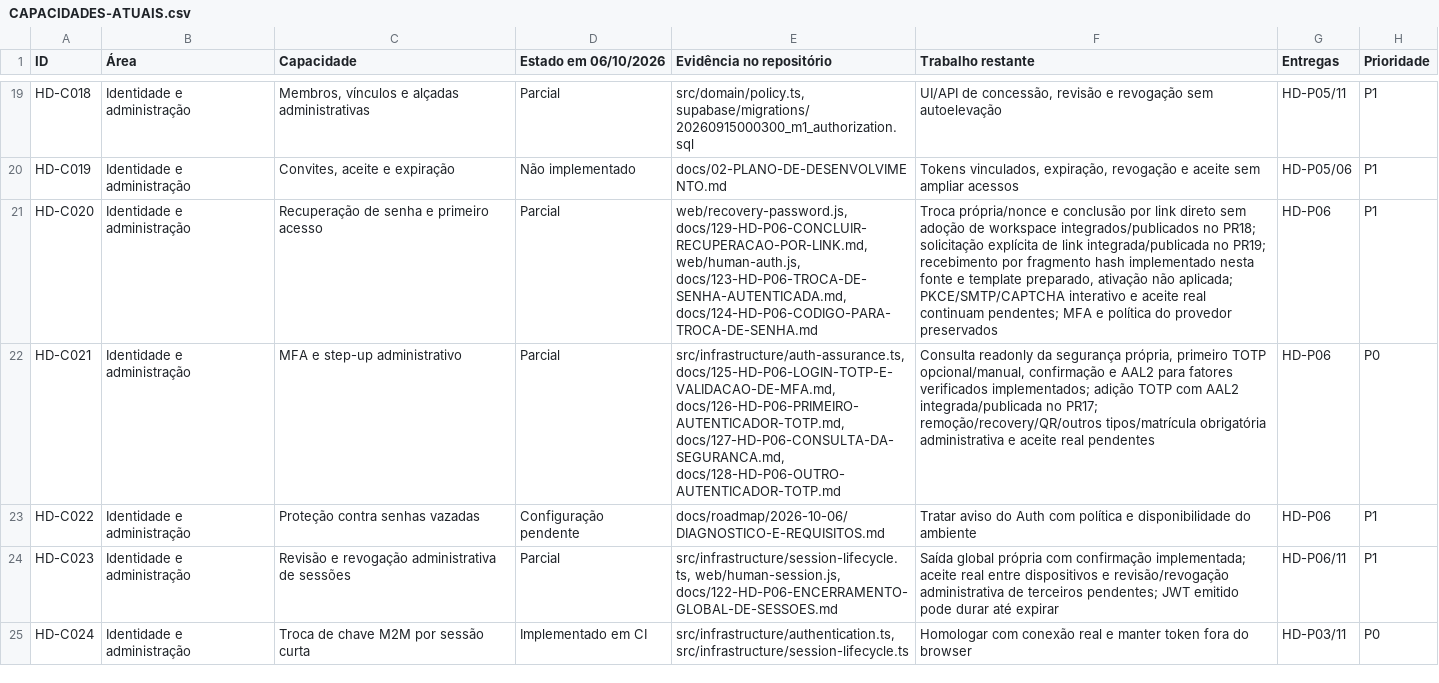
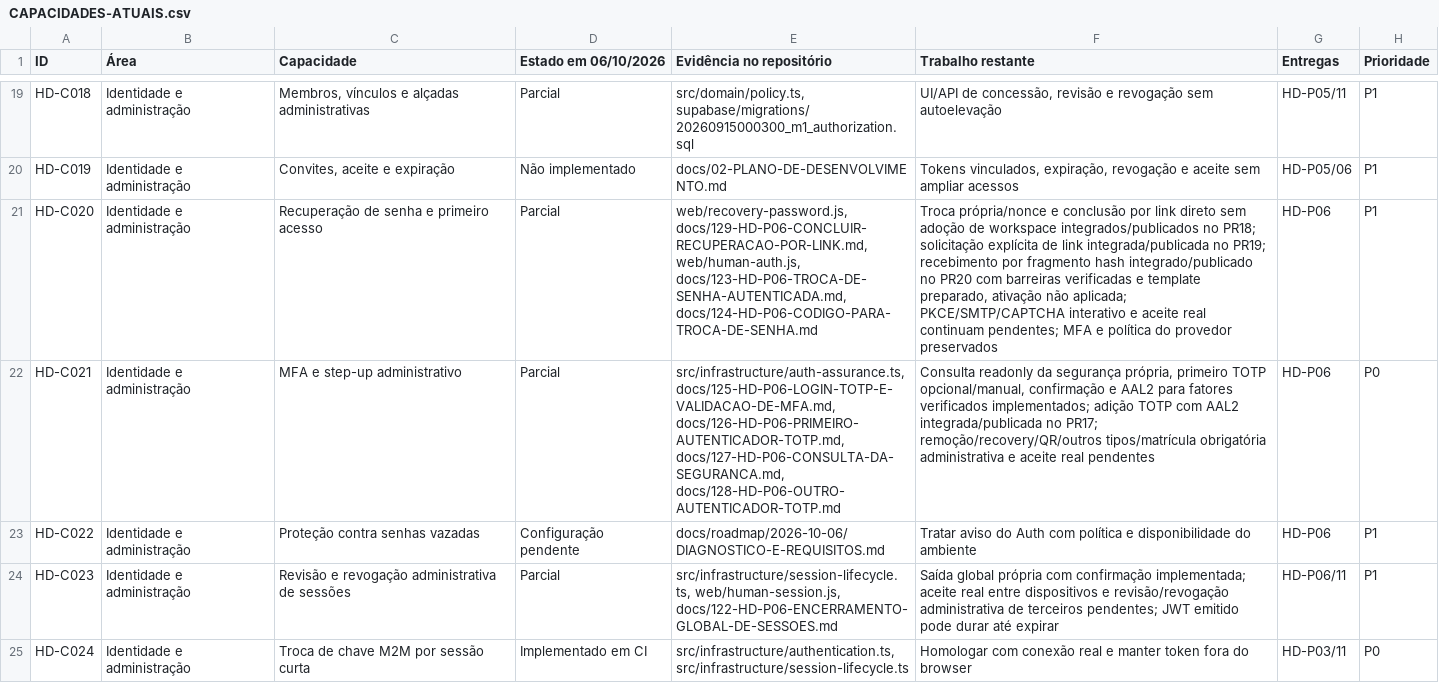
Before and after one commit to Consulte-GEO/help-desk-multi-tenant, a CSV file: docs/roadmap/2026-10-06/CAPACIDADES-ATUAIS.csv, drawn as a sheet; only a part is shown, gaps mark what is left out; the diff names each change by its address in the sheet, - before the commit and + after, or states it on an @@ line.

```diff
--- a/docs/roadmap/2026-10-06/CAPACIDADES-ATUAIS.csv
+++ b/docs/roadmap/2026-10-06/CAPACIDADES-ATUAIS.csv
-F21 (Trabalho restante): …fragmento hash implementado nesta fonte e template…
+F21 (Trabalho restante): …fragmento hash integrado/publicado no PR20 com barreiras verificadas e template…
```
Also changed, not shown: 8 other files.
